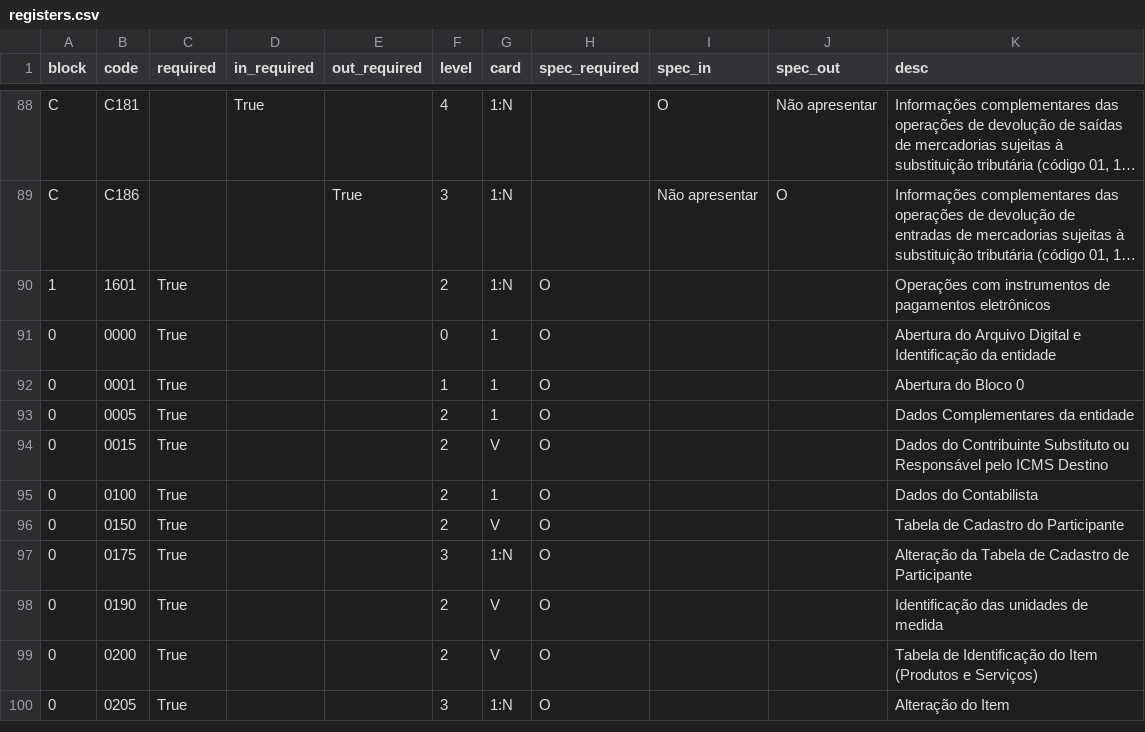
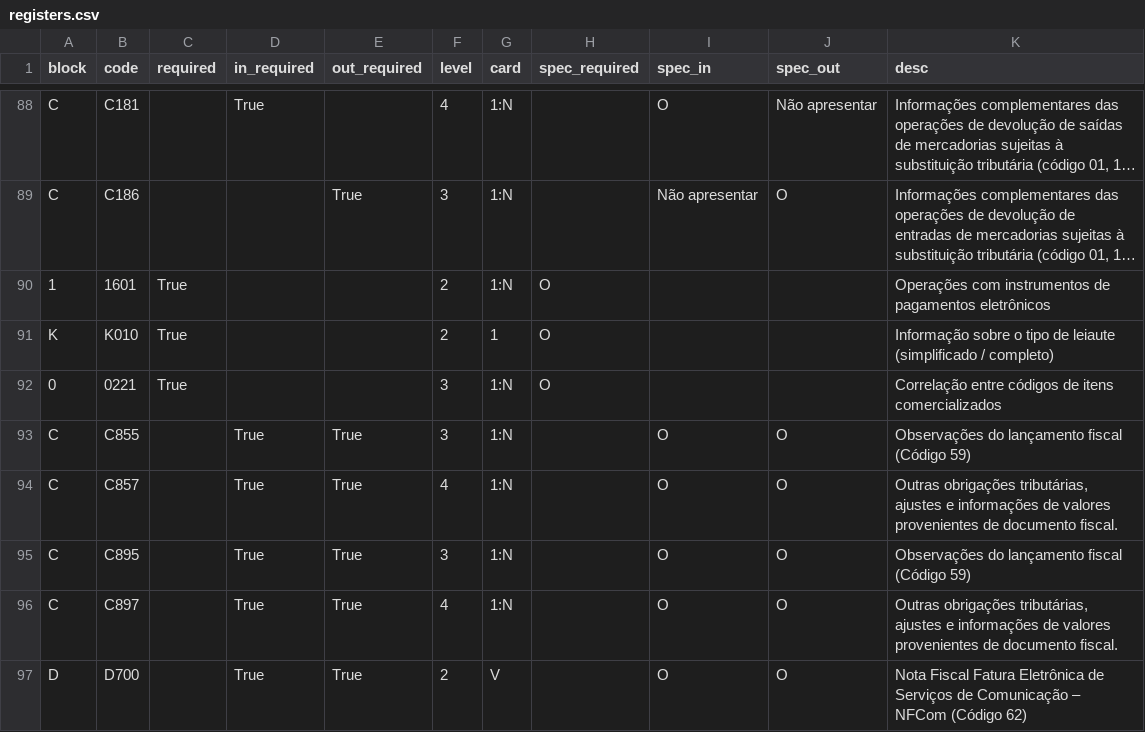
Before and after one commit to akretion/sped-extractor, a CSV file: spedextractor/specs/efd_icms_ipi/19/registers.csv, drawn as a sheet; only a part is shown, gaps mark what is left out; the shorter side is filled out with more unchanged rows; long unchanged cells end in …; the diff covers the shown part only.

```diff
--- a/spedextractor/specs/efd_icms_ipi/19/registers.csv
+++ b/spedextractor/specs/efd_icms_ipi/19/registers.csv
@@ -90 +90,8 @@
 "1","1601","True","","","2","1:N","O","","","Operações com instrumentos de pagamentos eletrônicos"
+"K","K010","True","","","2","1","O","","","Informação sobre o tipo de leiaute (simplificado / completo)"
+"0","0221","True","","","3","1:N","O","","","Correlação entre códigos de itens comercializados"
+"C","C855","","True","True","3","1:N","","O","O","Observações do lançamento fiscal (Código 59)"
+"C","C857","","True","True","4","1:N","","O","O","Outras obrigações tributárias, ajustes e informações de valores provenientes de documento fiscal."
+"C","C895","","True","True","3","1:N","","O","O","Observações do lançamento fiscal (Código 59)"
+"C","C897","","True","True","4","1:N","","O","O","Outras obrigações tributárias, ajustes e informações de valores provenientes de documento fiscal."
+"D","D700","","True","True","2","V","","O","O","Nota Fiscal Fatura Eletrônica de Serviços de Comunicação – NFCom (Código 62)"
```
Also changed, not shown: 7 added rows, 1 removed row and 37 edited cells elsewhere in this file, 4 other files.
